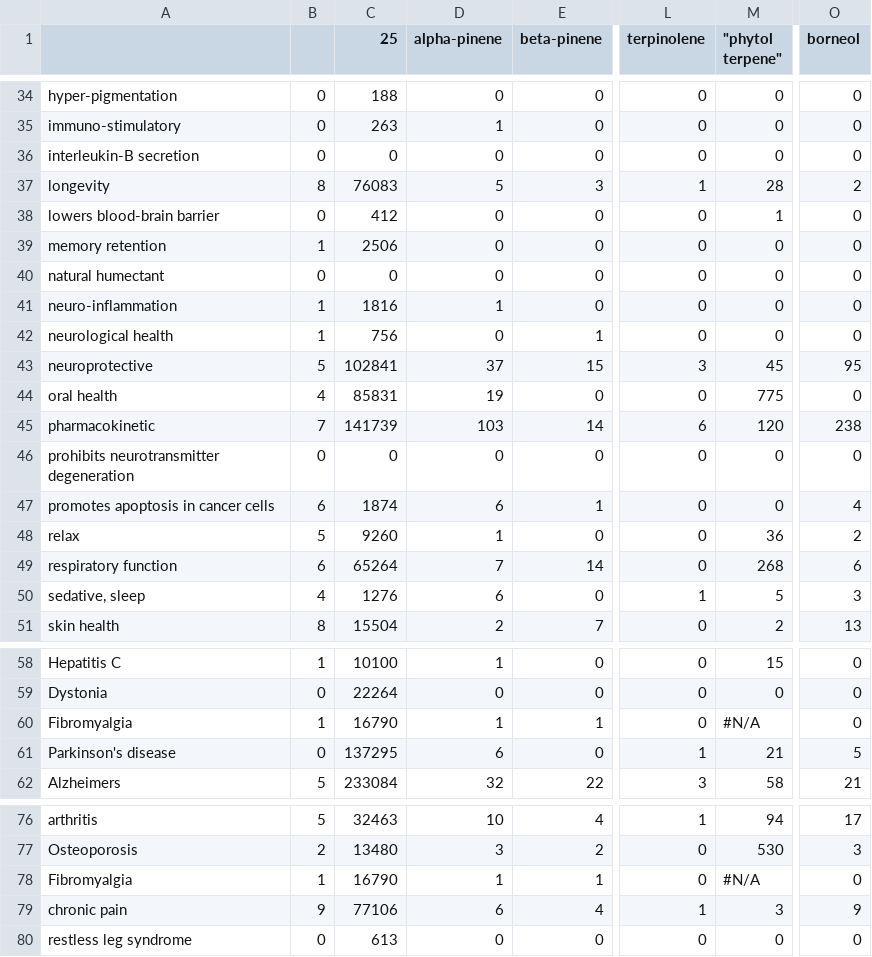
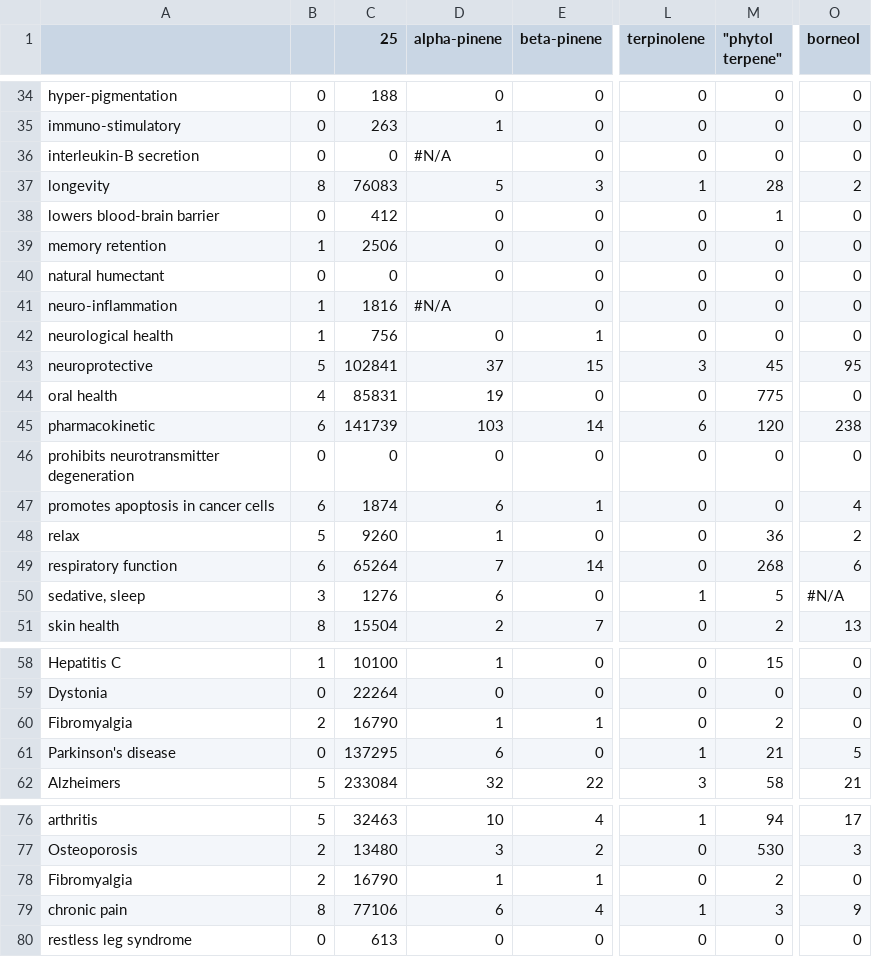
Before and after one commit to Terpedia/terpmed, a CSV file: data/results.csv, drawn as a sheet; only a part is shown, gaps mark what is left out; the diff covers the shown part only; the diff names each change by its address in the sheet, - before the commit and + after, or states it on an @@ line.

```diff
--- a/data/results.csv
+++ b/data/results.csv
-D36 (alpha-pinene): 0
+D36 (alpha-pinene): #N/A
-D41 (alpha-pinene): 1
+D41 (alpha-pinene): #N/A
-B45: 7
+B45: 6
-B50: 4
+B50: 3
-O50 (borneol): 3
+O50 (borneol): #N/A
-B60: 1
+B60: 2
-M60 ("phytol terpene"): #N/A
+M60 ("phytol terpene"): 2
-B78: 1
+B78: 2
-M78 ("phytol terpene"): #N/A
+M78 ("phytol terpene"): 2
-B79: 9
+B79: 8
```
Also changed, not shown: 16 edited cells elsewhere in this file, public/results.csv, 2 other files.
